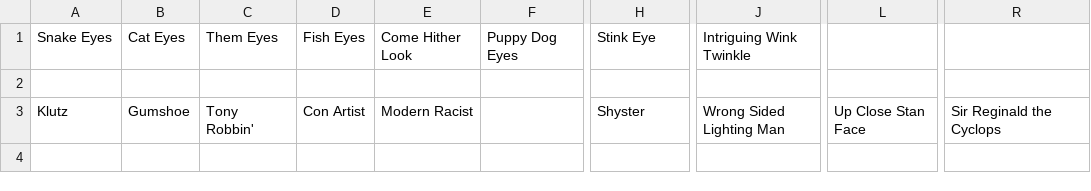
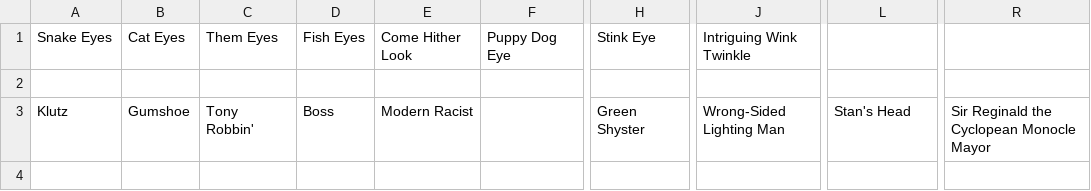
Before and after one commit to saltire/hardlivin, a CSV file: hardlivin/data/catalogue.csv, drawn as a sheet; only a part is shown, gaps mark what is left out; the diff covers the shown part only; the diff names each change by its address in the sheet, - before the commit and + after, or states it on an @@ line.

Commit message:
Fixed some (but not all) titles in catalogue.csv

```diff
--- a/hardlivin/data/catalogue.csv
+++ b/hardlivin/data/catalogue.csv
-F1: Puppy Dog Eyes
+F1: Puppy Dog Eye
-D3: Con Artist
+D3: Boss
-H3: Shyster
+H3: Green Shyster
-J3: Wrong Sided Lighting Man
+J3: Wrong-Sided Lighting Man
-L3: Up Close Stan Face
+L3: Stan's Head
-R3: Sir Reginald the Cyclops
+R3: Sir Reginald the Cyclopean Monocle Mayor
```
Also changed, not shown: 1 added row, 1 removed row and 5 edited cells elsewhere in this file, 3 other files.
